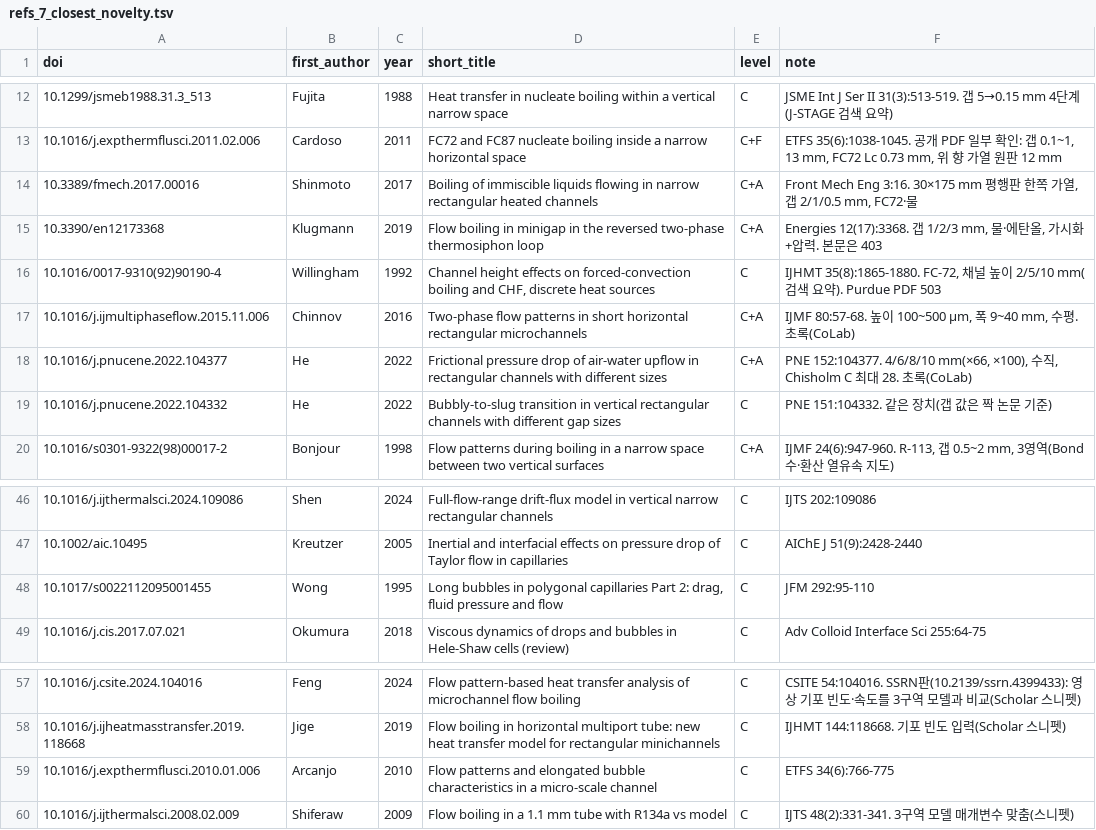
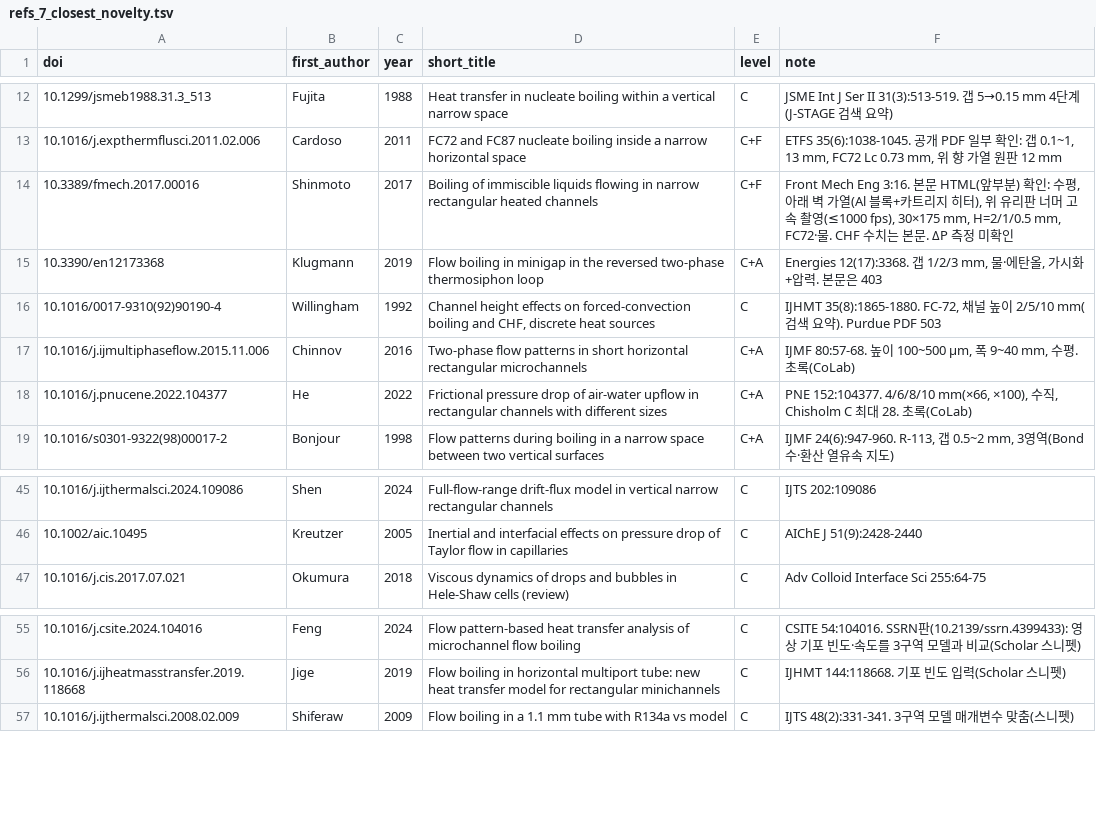
Before and after one commit to tristanchoi2001-collab/bubbles, a TSV file: docs/research/refs_7_closest_novelty.tsv, drawn as a sheet; only a part is shown, gaps mark what is left out; the diff covers the shown part only.

```diff
--- a/docs/research/refs_7_closest_novelty.tsv
+++ b/docs/research/refs_7_closest_novelty.tsv
@@ -13,3 +13,3 @@ doi	first_author	year	short_title	level	note
 10.1016/j.expthermflusci.2011.02.006	Cardoso	2011	FC72 and FC87 nucleate boiling inside a narrow horizontal space	C+F	ETFS 35(6):1038-1045. 공개 PDF 일부 확인: 갭 0.1~1, 13 mm, FC72 Lc 0.73 mm, 위 향 가열 원판 12 mm
-10.3389/fmech.2017.00016	Shinmoto	2017	Boiling of immiscible liquids flowing in narrow rectangular heated channels	C+A	Front Mech Eng 3:16. 30×175 mm 평행판 한쪽 가열, 갭 2/1/0.5 mm, FC72·물
+10.3389/fmech.2017.00016	Shinmoto	2017	Boiling of immiscible liquids flowing in narrow rectangular heated channels	C+F	Front Mech Eng 3:16. 본문 HTML(앞부분) 확인: 수평, 아래 벽 가열(Al 블록+카트리지 히터), 위 유리판 너머 고속 촬영(≤1000 fps), 30×175 mm, H=2/1/0.5 mm, FC72·물. CHF 수치는 본문. ΔP 측정 미확인
 10.3390/en12173368	Klugmann	2019	Flow boiling in minigap in the reversed two-phase thermosiphon loop	C+A	Energies 12(17):3368. 갭 1/2/3 mm, 물·에탄올, 가시화+압력. 본문은 403
@@ -18,3 +18,2 @@ doi	first_author	year	short_title	level	note
 10.1016/j.pnucene.2022.104377	He	2022	Frictional pressure drop of air-water upflow in rectangular channels with different sizes	C+A	PNE 152:104377. 4/6/8/10 mm(×66, ×100), 수직, Chisholm C 최대 28. 초록(CoLab)
-10.1016/j.pnucene.2022.104332	He	2022	Bubbly-to-slug transition in vertical rectangular channels with different gap sizes	C	PNE 151:104332. 같은 장치(갭 값은 짝 논문 기준)
 10.1016/s0301-9322(98)00017-2	Bonjour	1998	Flow patterns during boiling in a narrow space between two vertical surfaces	C+A	IJMF 24(6):947-960. R-113, 갭 0.5~2 mm, 3영역(Bond 수·환산 열유속 지도)
@@ -47,3 +46,2 @@ doi	first_author	year	short_title	level	note
 10.1002/aic.10495	Kreutzer	2005	Inertial and interfacial effects on pressure drop of Taylor flow in capillaries	C	AIChE J 51(9):2428-2440
-10.1017/s0022112095001455	Wong	1995	Long bubbles in polygonal capillaries Part 2: drag, fluid pressure and flow	C	JFM 292:95-110
 10.1016/j.cis.2017.07.021	Okumura	2018	Viscous dynamics of drops and bubbles in Hele-Shaw cells (review)	C	Adv Colloid Interface Sci 255:64-75
@@ -58,3 +56,2 @@ doi	first_author	year	short_title	level	note
 10.1016/j.ijheatmasstransfer.2019.118668	Jige	2019	Flow boiling in horizontal multiport tube: new heat transfer model for rectangular minichannels	C	IJHMT 144:118668. 기포 빈도 입력(Scholar 스니펫)
-10.1016/j.expthermflusci.2010.01.006	Arcanjo	2010	Flow patterns and elongated bubble characteristics in a micro-scale channel	C	ETFS 34(6):766-775
 10.1016/j.ijthermalsci.2008.02.009	Shiferaw	2009	Flow boiling in a 1.1 mm tube with R134a vs model	C	IJTS 48(2):331-341. 3구역 모델 매개변수 맞춤(스니펫)
```
Also changed, not shown: 27 added rows elsewhere in this file, 5 other files.
